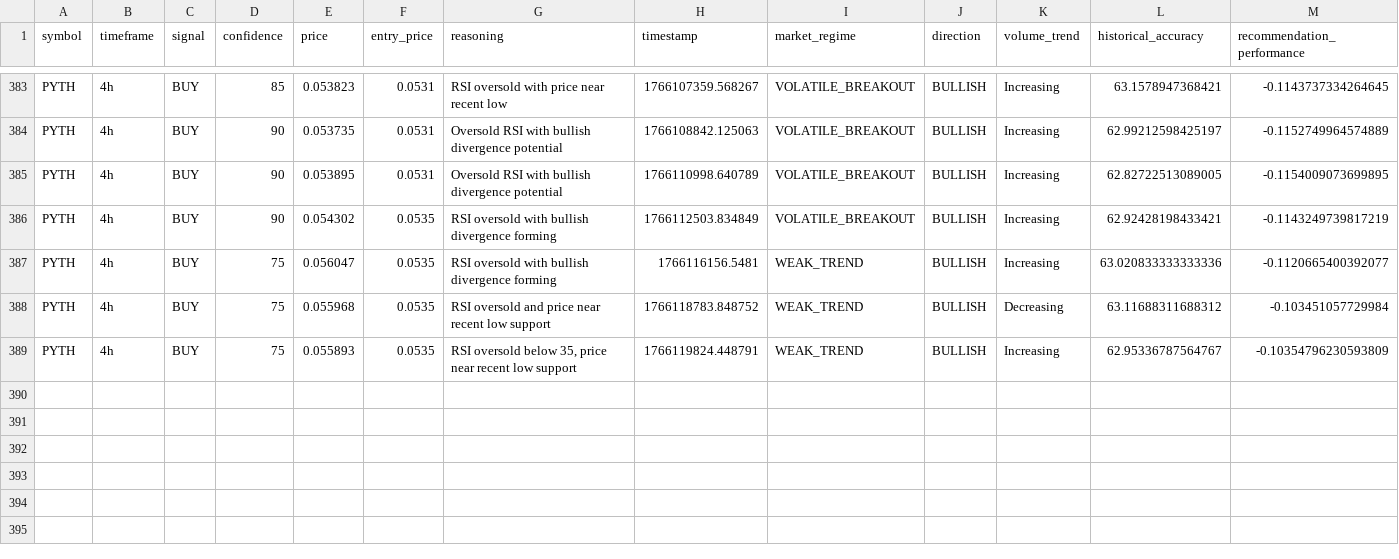
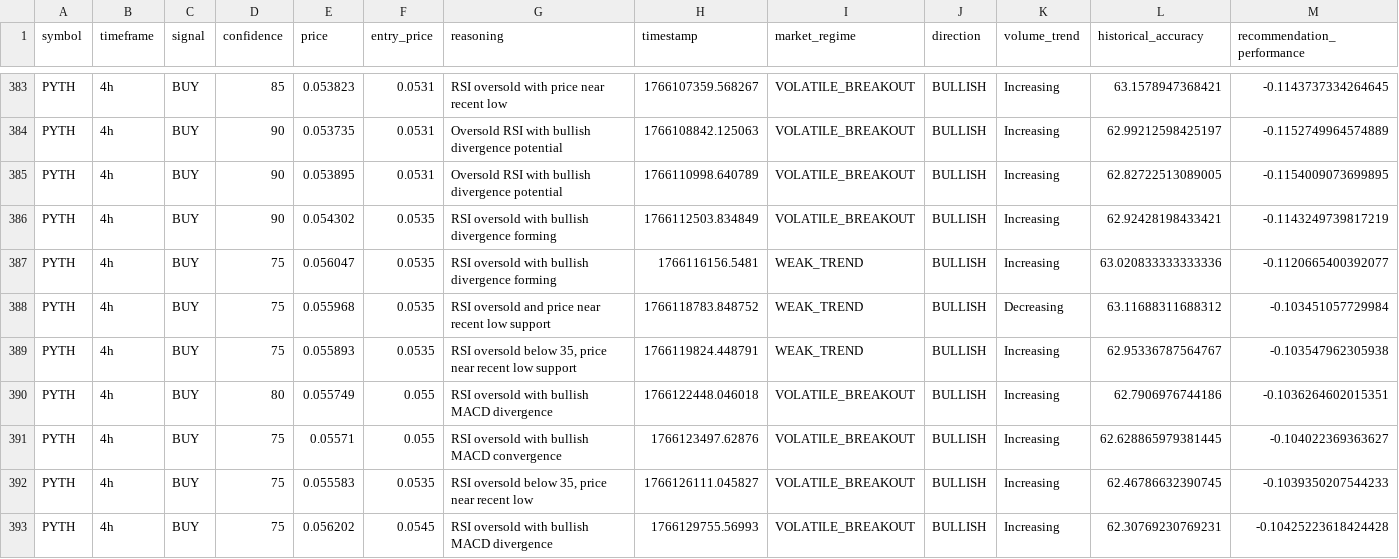
Before and after one commit to okorie22/Okorie-AI, a CSV file: agent-systems/itoro/src/data/charts/chart_analysis_PYTH.csv, drawn as a sheet; only a part is shown, gaps mark what is left out.

```diff
--- a/agent-systems/itoro/src/data/charts/chart_analysis_PYTH.csv
+++ b/agent-systems/itoro/src/data/charts/chart_analysis_PYTH.csv
@@ -388,2 +388,6 @@ PYTH,4h,BUY,75,0.056047,0.0535,RSI oversold with bullish divergence forming,1766
 PYTH,4h,BUY,75,0.055968,0.0535,RSI oversold and price near recent low support,1766118783.848752,WEAK_TREND,BULLISH,Decreasing,63.11688311688312,-0.103451057729984
-PYTH,4h,BUY,75,0.055893,0.0535,"RSI oversold below 35, price near recent low support",1766119824.448791,WEAK_TREND,BULLISH,Increasing,62.95336787564767,-0.10354796230593809
+PYTH,4h,BUY,75,0.055893,0.0535,"RSI oversold below 35, price near recent low support",1766119824.448791,WEAK_TREND,BULLISH,Increasing,62.95336787564767,-0.103547962305938
+PYTH,4h,BUY,80,0.055749,0.055,RSI oversold with bullish MACD divergence,1766122448.046018,VOLATILE_BREAKOUT,BULLISH,Increasing,62.7906976744186,-0.1036264602015351
+PYTH,4h,BUY,75,0.05571,0.055,RSI oversold with bullish MACD convergence,1766123497.62876,VOLATILE_BREAKOUT,BULLISH,Increasing,62.628865979381445,-0.104022369363627
+PYTH,4h,BUY,75,0.055583,0.0535,"RSI oversold below 35, price near recent low",1766126111.045827,VOLATILE_BREAKOUT,BULLISH,Increasing,62.46786632390745,-0.1039350207544233
+PYTH,4h,BUY,75,0.056202,0.0545,RSI oversold with bullish MACD divergence,1766129755.56993,VOLATILE_BREAKOUT,BULLISH,Increasing,62.30769230769231,-0.10425223618424428
```
Also changed, not shown: agent-systems/itoro/src/data/charts/aggregated_market_sentiment.csv, agent-systems/itoro/src/data/charts/chart_analysis_BOME.csv, 19 other files.
